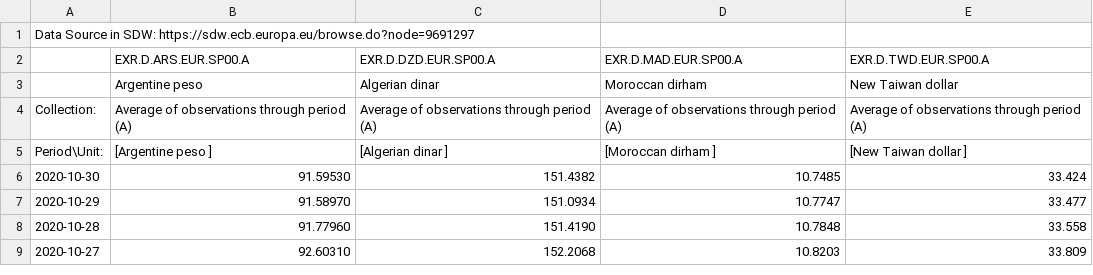
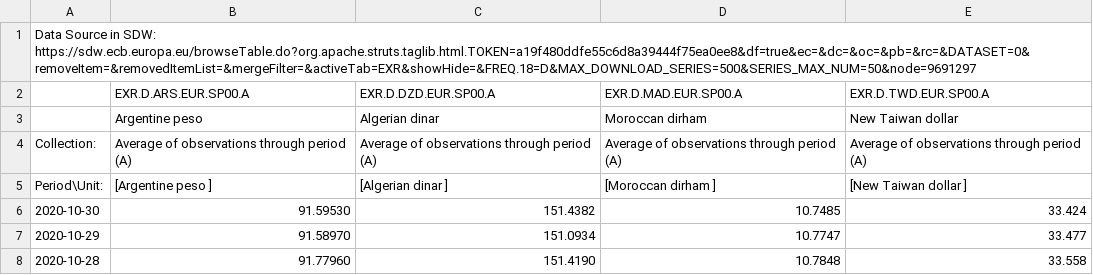
Before and after one commit to TaiwanEconomicDataCenter/GERFIN, a CSV file: GERFIN/data/GERFIN_4.csv, drawn as a sheet; only a part is shown; the shorter side is filled out with more unchanged rows.

```diff
--- a/GERFIN/data/GERFIN_4.csv
+++ b/GERFIN/data/GERFIN_4.csv
@@ -1,2 +1,2 @@
-Data Source in SDW: https://sdw.ecb.europa.eu/browse.do?node=9691297
+Data Source in SDW: https://sdw.ecb.europa.eu/browseTable.do?org.apache.struts.taglib.html.TOKEN=a19f480ddfe55c6d8a39444f75ea0ee8&df=true&ec=&dc=&oc=&pb=&rc=&DATASET=0&removeItem=&removedItemList=&mergeFilter=&activeTab=EXR&showHide=&FREQ.18=D&MAX_DOWNLOAD_SERIES=500&SERIES_MAX_NUM=50&node=9691297
 ,EXR.D.ARS.EUR.SP00.A,EXR.D.DZD.EUR.SP00.A,EXR.D.MAD.EUR.SP00.A,EXR.D.TWD.EUR.SP00.A
```
Also changed, not shown: 12 other files.
